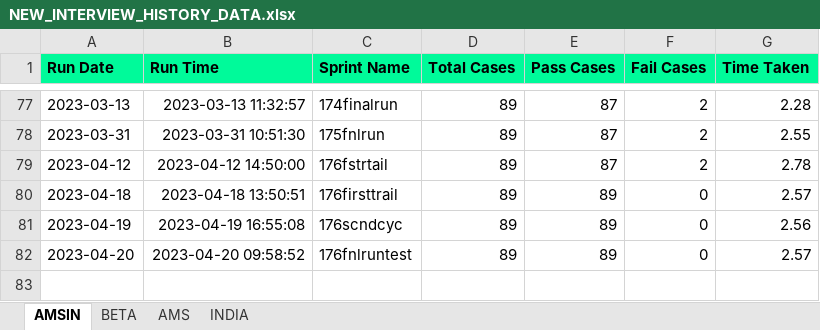
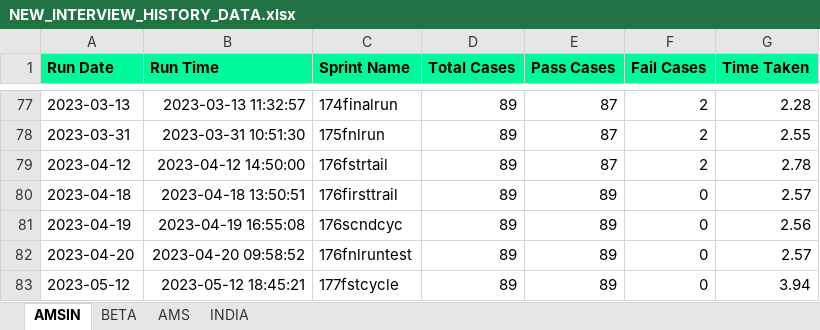
Before and after one commit to Vinod-E/POMdataDriven, an Excel workbook: Reports/Graph_Sprint_Data/NEW_INTERVIEW_HISTORY_DATA.xlsx, sheet AMSIN, drawn as a sheet; only a part is shown, gaps mark what is left out; values as stored, in another font and other column widths than the file's, no borders; the diff names each change by its address in the sheet, - before the commit and + after, or states it on an @@ line.

```diff
--- a/Reports/Graph_Sprint_Data/NEW_INTERVIEW_HISTORY_DATA.xlsx (sheet AMSIN)
+++ b/Reports/Graph_Sprint_Data/NEW_INTERVIEW_HISTORY_DATA.xlsx (sheet AMSIN)
+row 83: 2023-05-12 | 2023-05-12 18:45:21 | 177fstcycle | 89 | 89 | 0 | 3.94
```
Also changed, not shown: Reports/Graph_Sprint_Data/E2E_REGRESSION_HISTORY_DATA.xlsx, Reports/Graph_Sprint_Data/MASS_INTERVIEW_HISTORY_DATA.xlsx, 25 other files.
